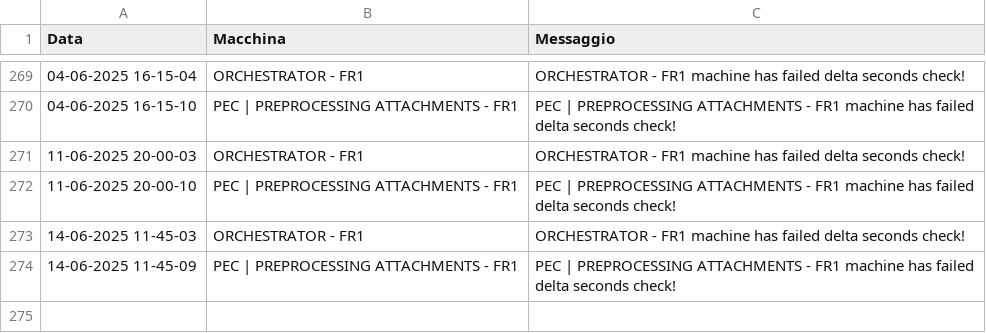
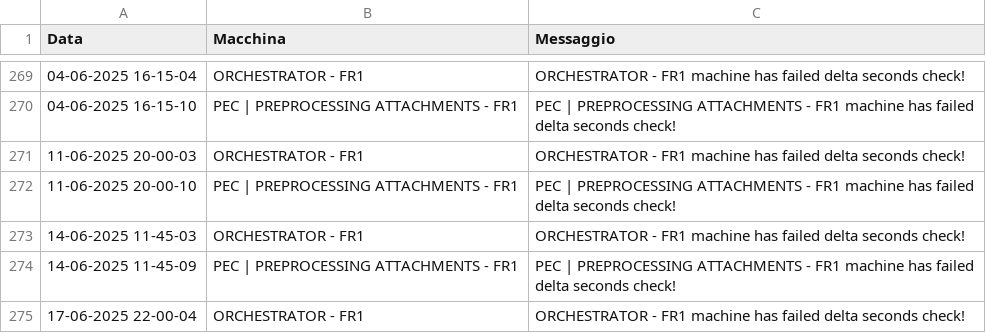
Before and after one commit to TestPowerAutomate/testAlert, a CSV file: logs.csv, drawn as a sheet; only a part is shown, gaps mark what is left out; the diff names each change by its address in the sheet, - before the commit and + after, or states it on an @@ line.

Commit message:
Service Down: ORCHESTRATOR - FR1

```diff
--- a/logs.csv
+++ b/logs.csv
+row 275: 17-06-2025 22-00-04 | ORCHESTRATOR - FR1 | ORCHESTRATOR - FR1 machine has failed delta seconds check!
```
